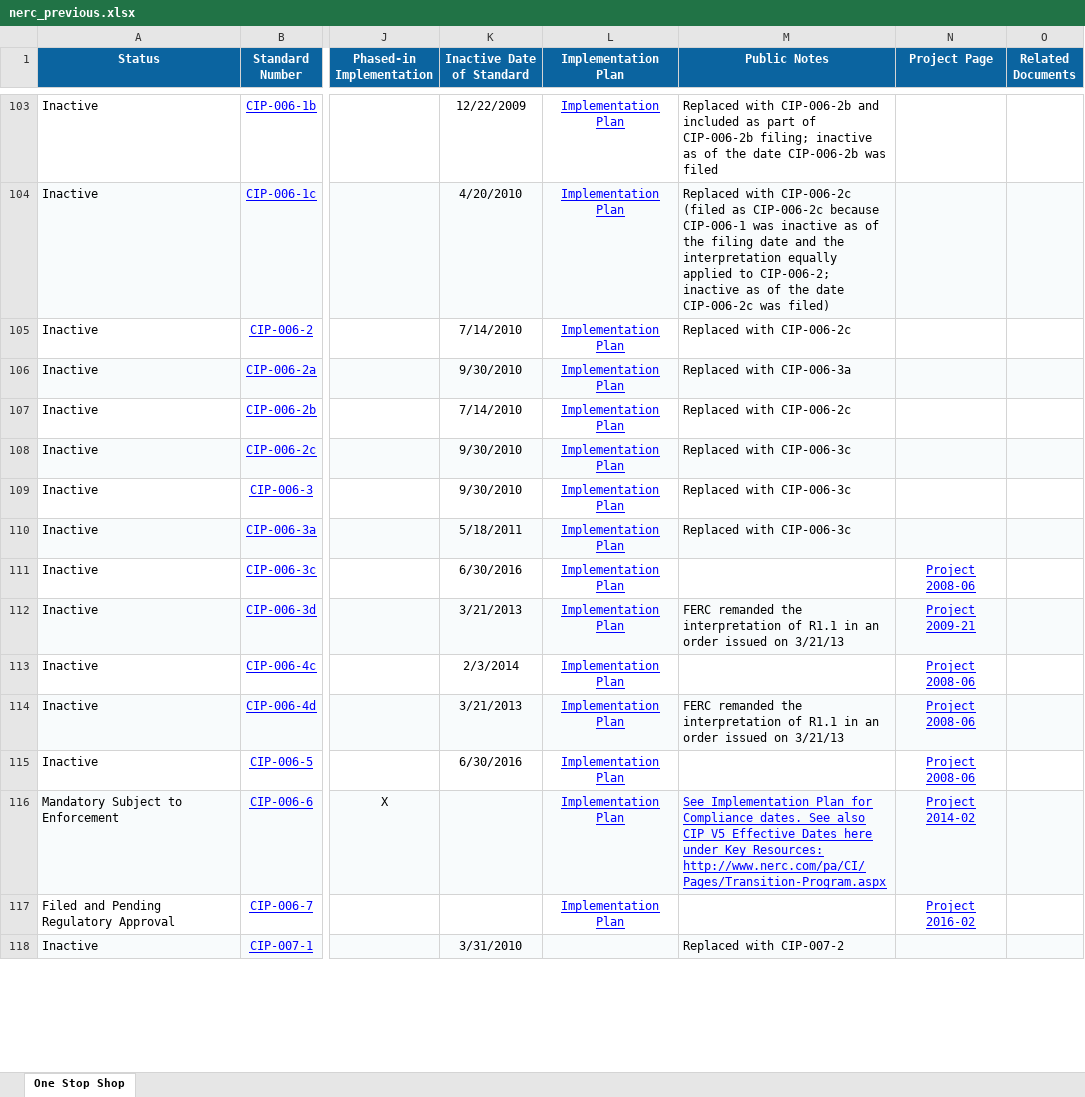
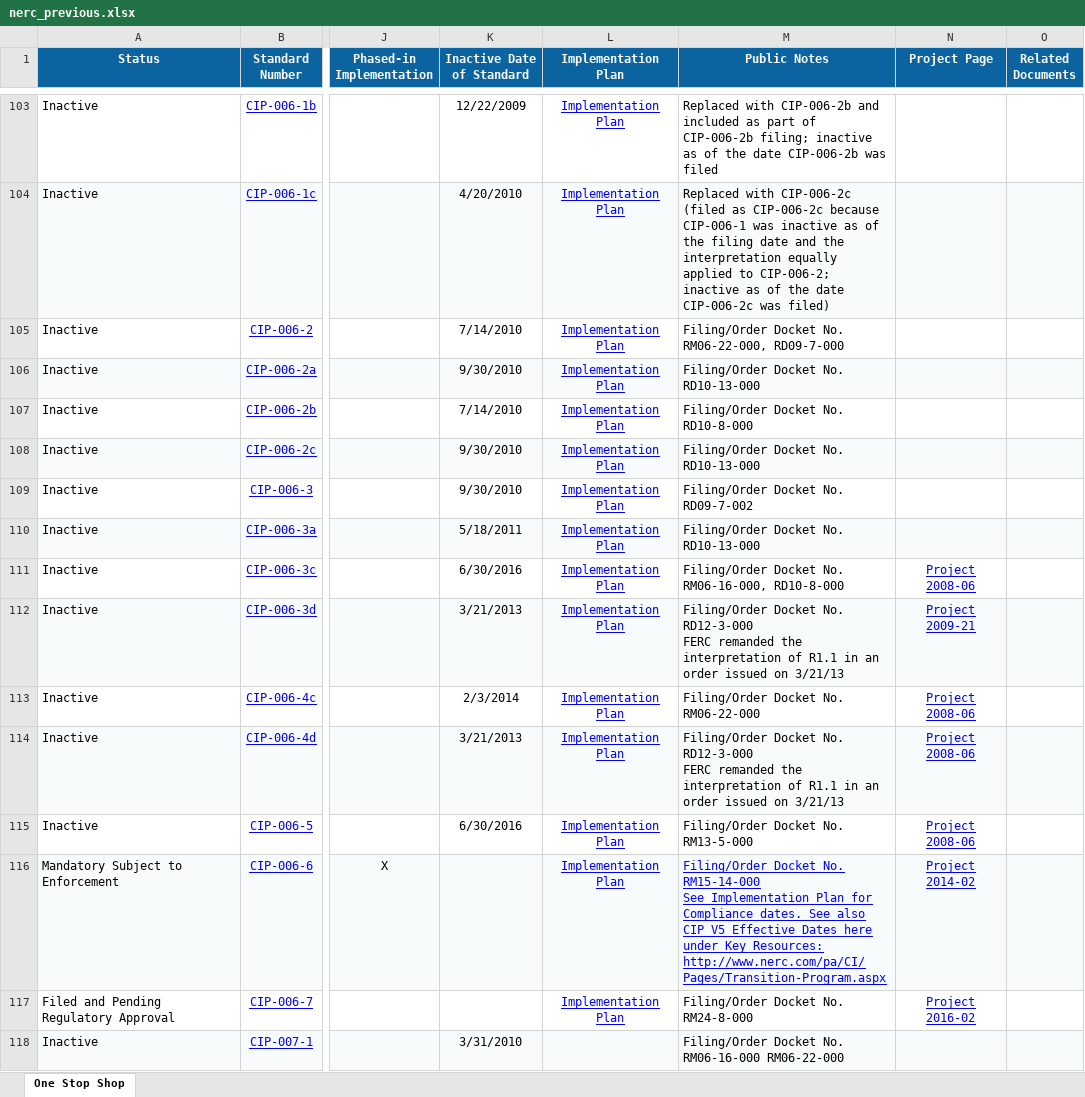
Before and after one commit to MCPBPUNERC/nerc-one-stop-monitor, an Excel workbook: data/nerc_previous.xlsx, sheet One Stop Shop, drawn as a sheet; only a part is shown, gaps mark what is left out; values as stored, in another font and other column widths than the file's, no borders; ↵ is a line break in a cell; the diff covers the shown part only; the diff names each change by its address in the sheet, - before the commit and + after, or states it on an @@ line.

```diff
--- a/data/nerc_previous.xlsx (sheet One Stop Shop)
+++ b/data/nerc_previous.xlsx (sheet One Stop Shop)
-M105 (Public Notes): Replaced with CIP-006-2c
+M105 (Public Notes): Filing/Order Docket No. RM06-22-000, RD09-7-000
-M106 (Public Notes): Replaced with CIP-006-3a
+M106 (Public Notes): Filing/Order Docket No. RD10-13-000
-M107 (Public Notes): Replaced with CIP-006-2c
+M107 (Public Notes): Filing/Order Docket No. RD10-8-000
-M108 (Public Notes): Replaced with CIP-006-3c
+M108 (Public Notes): Filing/Order Docket No. RD10-13-000
-M109 (Public Notes): Replaced with CIP-006-3c
+M109 (Public Notes): Filing/Order Docket No. RD09-7-002
-M110 (Public Notes): Replaced with CIP-006-3c
+M110 (Public Notes): Filing/Order Docket No. RD10-13-000
-M111 (Public Notes): (empty)
+M111 (Public Notes): Filing/Order Docket No. RM06-16-000, RD10-8-000
-M112 (Public Notes): FERC remanded…
+M112 (Public Notes): Filing/Order Docket No. RD12-3-000 ↵ FERC remanded…
-M113 (Public Notes): (empty)
+M113 (Public Notes): Filing/Order Docket No. RM06-22-000
-M114 (Public Notes): FERC remanded…
+M114 (Public Notes): Filing/Order Docket No. RD12-3-000 ↵ FERC remanded…
-M115 (Public Notes): (empty)
+M115 (Public Notes): Filing/Order Docket No. RM13-5-000
-M116 (Public Notes): See Implementation…
+M116 (Public Notes): Filing/Order Docket No. RM15-14-000 ↵ See Implementation…
-M117 (Public Notes): (empty)
+M117 (Public Notes): Filing/Order Docket No. RM24-8-000
-M118 (Public Notes): Replaced with CIP-007-2
+M118 (Public Notes): Filing/Order Docket No. RM06-16-000 RM06-22-000
```
Also changed, not shown: 131 edited cells and cell formats elsewhere in this sheet, 1 other file.
